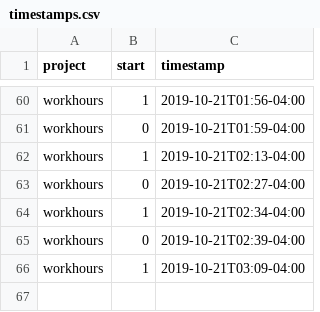
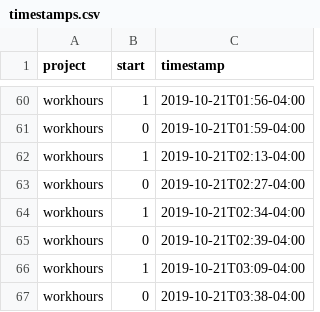
Before and after one commit to julianbarg/workhours, a CSV file: timestamps.csv, drawn as a sheet; only a part is shown, gaps mark what is left out; the diff names each change by its address in the sheet, - before the commit and + after, or states it on an @@ line.

Commit message:
autocommit

```diff
--- a/timestamps.csv
+++ b/timestamps.csv
+row 67: workhours | 0 | 2019-10-21T03:38-04:00
```
